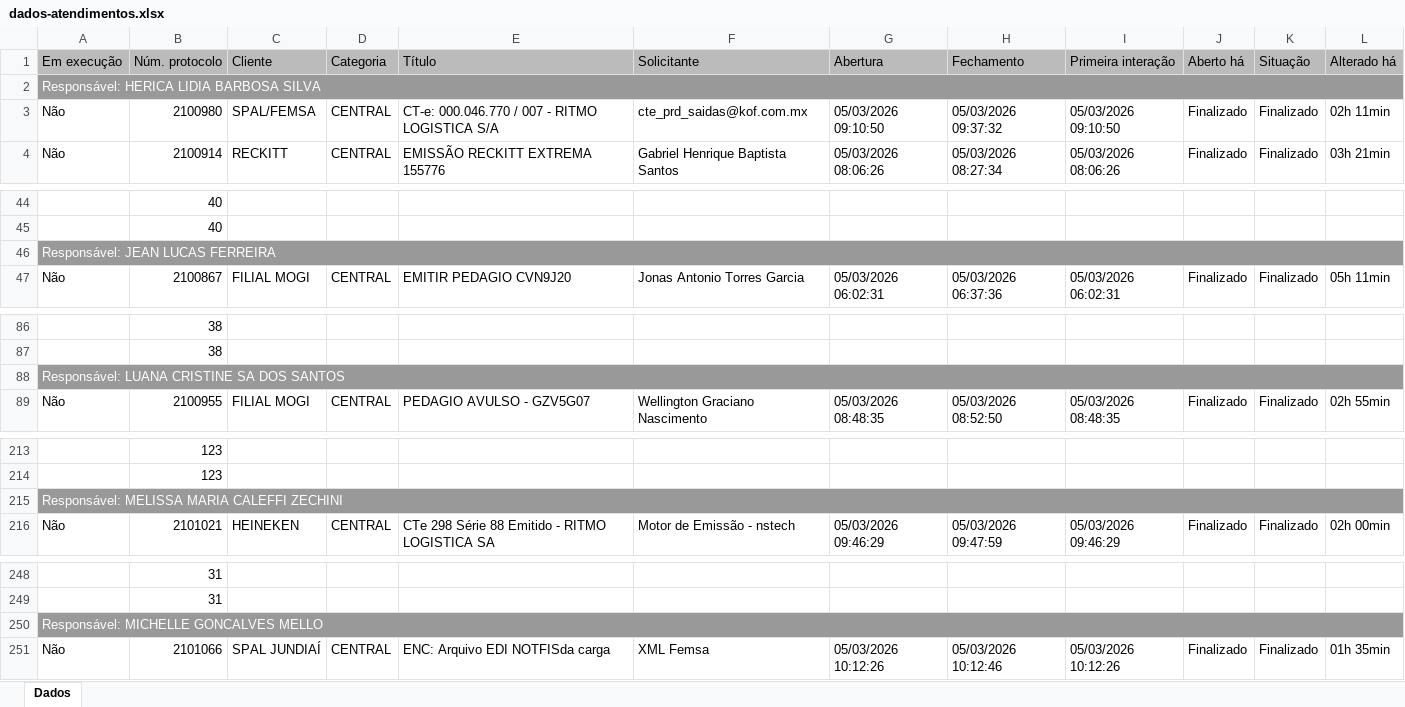
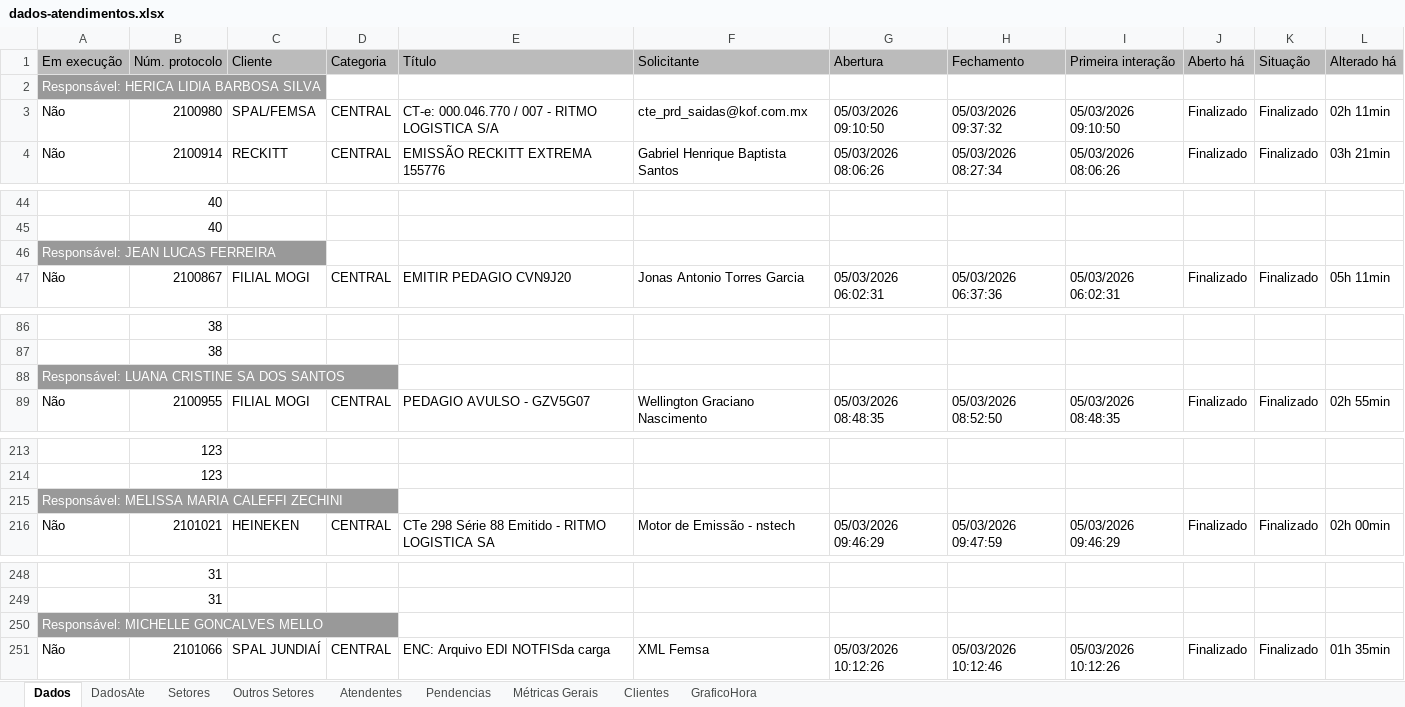
Before and after one commit to GabrielSilvaRit/Excel-painel, an Excel workbook: dados-atendimentos.xlsx, sheet Dados, drawn as a sheet; only a part is shown, gaps mark what is left out; values as stored, in another font and other column widths than the file's, no borders; the diff covers the shown part only; the diff names each change by its address in the sheet, - before the commit and + after, or states it on an @@ line.

```diff
--- a/dados-atendimentos.xlsx (sheet Dados)
+++ b/dados-atendimentos.xlsx (sheet Dados)
+sheet tab: DadosAte
+sheet tab: Setores
+sheet tab: Outros Setores
+sheet tab: Atendentes
+sheet tab: Pendencias
+sheet tab: Métricas Gerais
+sheet tab: Clientes
+sheet tab: GraficoHora
-A2:L2 merged
-A46:L46 merged
-A88:L88 merged
-A215:L215 merged
-A250:L250 merged
```
Also changed, not shown: merged cells elsewhere in this sheet.
